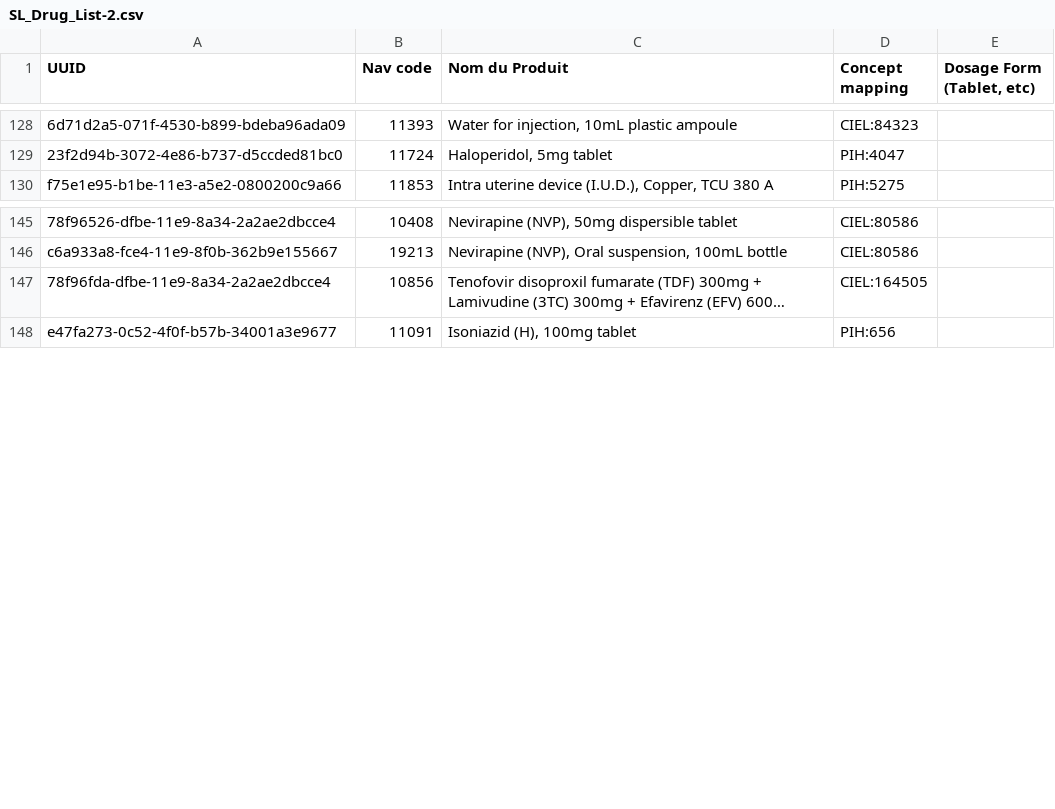
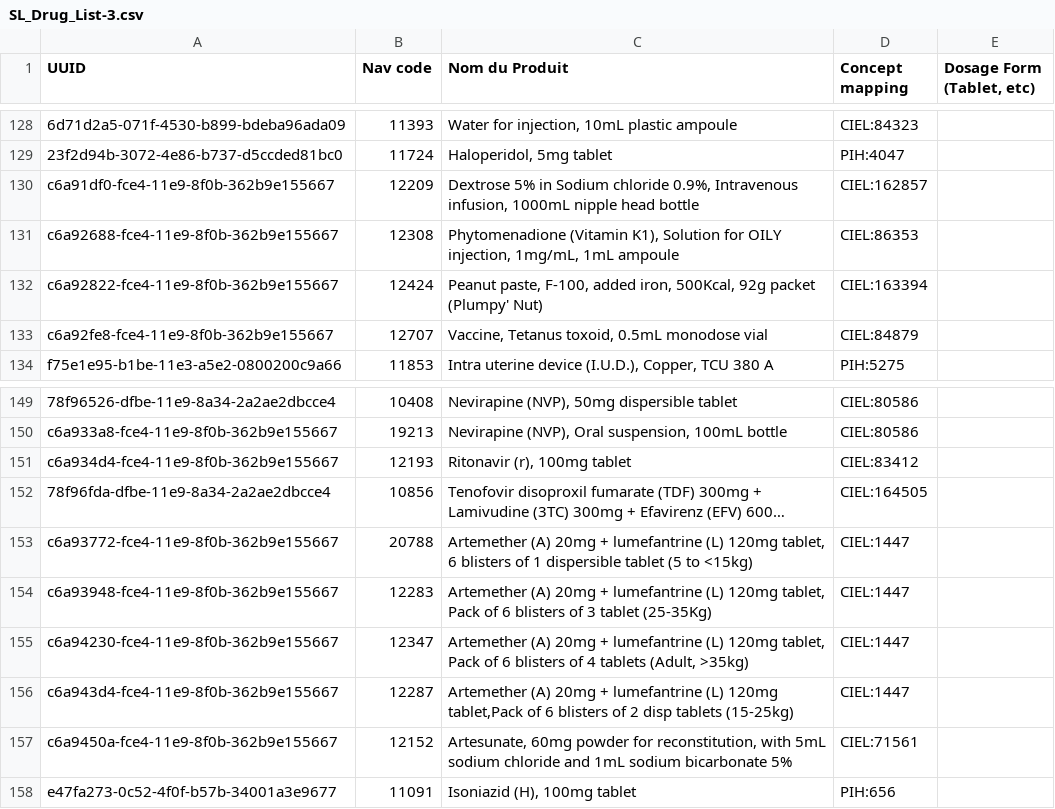
Before and after one commit to PIH/openmrs-module-mirebalaismetadata, a CSV file: api/src/main/resources/SL_Drug_List-3.csv (was api/src/main/resources/SL_Drug_List-2.csv), drawn as a sheet; only a part is shown, gaps mark what is left out; long unchanged cells end in …; the diff names each change by its address in the sheet, - before the commit and + after, or states it on an @@ line.

```diff
--- a/api/src/main/resources/SL_Drug_List-2.csv
+++ b/api/src/main/resources/SL_Drug_List-3.csv
+row 130: c6a91df0-fce4-11e9-8f0b-362b9e155667 | 12209 | Dextrose 5% in Sodium chloride 0.9%, Intravenous infusion, 1000mL nipple head bottle | CIEL:162857
+row 131: c6a92688-fce4-11e9-8f0b-362b9e155667 | 12308 | Phytomenadione (Vitamin K1), Solution for OILY injection, 1mg/mL, 1mL ampoule | CIEL:86353
+row 132: c6a92822-fce4-11e9-8f0b-362b9e155667 | 12424 | Peanut paste, F-100, added iron, 500Kcal, 92g packet (Plumpy' Nut) | CIEL:163394
+row 133: c6a92fe8-fce4-11e9-8f0b-362b9e155667 | 12707 | Vaccine, Tetanus toxoid, 0.5mL monodose vial | CIEL:84879
+row 151: c6a934d4-fce4-11e9-8f0b-362b9e155667 | 12193 | Ritonavir (r), 100mg tablet | CIEL:83412
+row 153: c6a93772-fce4-11e9-8f0b-362b9e155667 | 20788 | Artemether (A) 20mg + lumefantrine (L) 120mg tablet, 6 blisters of 1 dispersible tablet (5 to <15kg) | CIEL:1447
+row 154: c6a93948-fce4-11e9-8f0b-362b9e155667 | 12283 | Artemether (A) 20mg + lumefantrine (L) 120mg tablet, Pack of 6 blisters of 3 tablet (25-35Kg) | CIEL:1447
+row 155: c6a94230-fce4-11e9-8f0b-362b9e155667 | 12347 | Artemether (A) 20mg + lumefantrine (L) 120mg tablet, Pack of 6 blisters of 4 tablets (Adult, >35kg) | CIEL:1447
+row 156: c6a943d4-fce4-11e9-8f0b-362b9e155667 | 12287 | Artemether (A) 20mg + lumefantrine (L) 120mg tablet,Pack of 6 blisters of 2 disp tablets (15-25kg) | CIEL:1447
+row 157: c6a9450a-fce4-11e9-8f0b-362b9e155667 | 12152 | Artesunate, 60mg powder for reconstitution, with 5mL sodium chloride and 1mL sodium bicarbonate 5% | CIEL:71561
```
Also changed, not shown: 5 other files.
